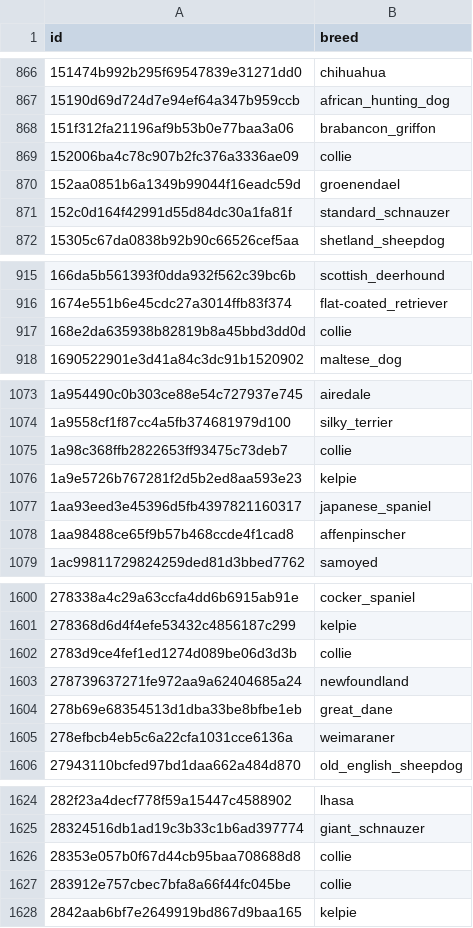
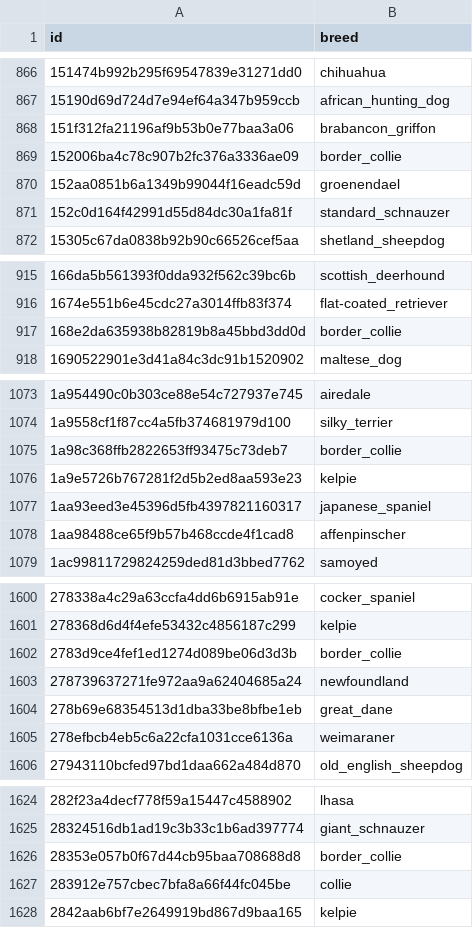
Before and after one commit to guyraz89/CNN-SERVER, a CSV file: Data/labels.csv, drawn as a sheet; only a part is shown, gaps mark what is left out; the diff covers the shown part only.

Commit message:
Added few things
1. Forum index page -> dog breeds icon should be added.
2. Login page includes firebase authentication.
3. update dataset and labels file.

```diff
--- a/Data/labels.csv
+++ b/Data/labels.csv
@@ -868,3 +868,3 @@ id,breed
 151f312fa21196af9b53b0e77baa3a06,brabancon_griffon
-152006ba4c78c907b2fc376a3336ae09,collie
+152006ba4c78c907b2fc376a3336ae09,border_collie
 152aa0851b6a1349b99044f16eadc59d,groenendael
@@ -916,3 +916,3 @@ id,breed
 1674e551b6e45cdc27a3014ffb83f374,flat-coated_retriever
-168e2da635938b82819b8a45bbd3dd0d,collie
+168e2da635938b82819b8a45bbd3dd0d,border_collie
 1690522901e3d41a84c3dc91b1520902,maltese_dog
@@ -1074,3 +1074,3 @@ id,breed
 1a9558cf1f87cc4a5fb374681979d100,silky_terrier
-1a98c368ffb2822653ff93475c73deb7,collie
+1a98c368ffb2822653ff93475c73deb7,border_collie
 1a9e5726b767281f2d5b2ed8aa593e23,kelpie
@@ -1601,3 +1601,3 @@ id,breed
 278368d6d4f4efe53432c4856187c299,kelpie
-2783d9ce4fef1ed1274d089be06d3d3b,collie
+2783d9ce4fef1ed1274d089be06d3d3b,border_collie
 278739637271fe972aa9a62404685a24,newfoundland
@@ -1625,3 +1625,3 @@ id,breed
 28324516db1ad19c3b33c1b6ad397774,giant_schnauzer
-28353e057b0f67d44cb95baa708688d8,collie
+28353e057b0f67d44cb95baa708688d8,border_collie
 283912e757cbec7bfa8a66f44fc045be,collie
```
Also changed, not shown: 8 edited cells elsewhere in this file, 11 other files.
